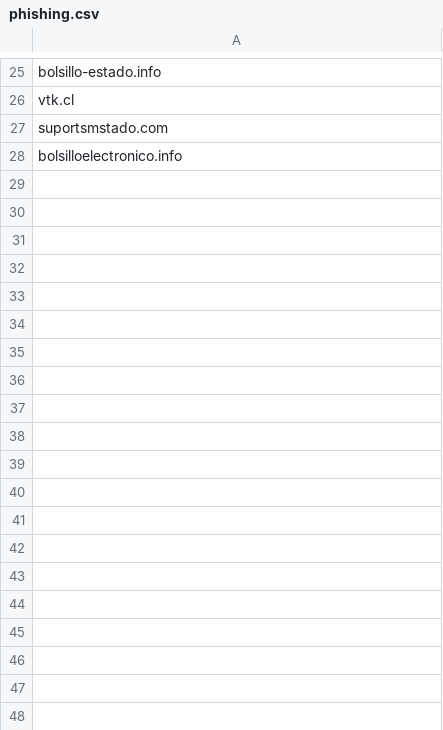
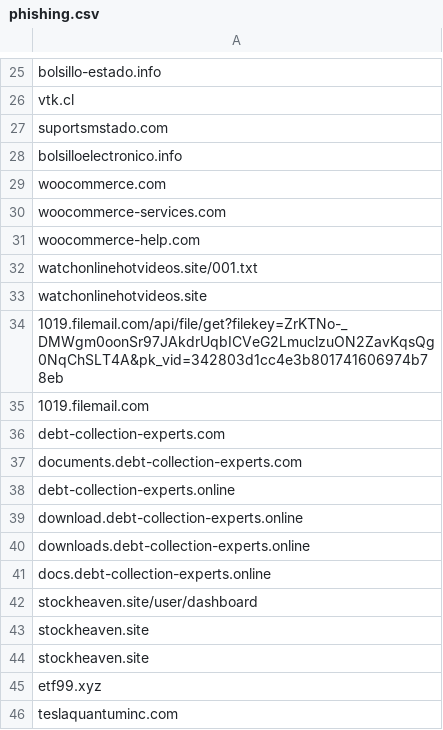
Before and after one commit to CSCODetection/ReputationURL, a CSV file: phishing.csv, drawn as a sheet; only a part is shown, gaps mark what is left out.

Commit message:
Update phishing.csv
woocommerce.com
woocommerce-services.com
woocommerce-help.com
watchonlinehotvideos.site/001.txt
watchonlinehotvideos.site
1019.filemail.com/api/file/get?filekey=ZrKTNo-_DMWgm0oonSr97JAkdrUqbICVeG2LmuclzuON2ZavKqsQg0NqChSLT4A&pk_vid=342803d1cc4e3b801741606974b78eb
1019.filemail.com
debt-collection-experts.com
documents.debt-collection-experts.com
debt-collection-experts.online
download.debt-collection-experts.online
downloads.debt-collection-experts.online
docs.debt-collection-experts.online
stockheaven.site/user/dashboard
stockheaven.site
stockheaven.site
etf99.xyz
teslaquantuminc.com

```diff
--- a/phishing.csv
+++ b/phishing.csv
@@ -28 +28,19 @@ suportsmstado.com
 bolsilloelectronico.info
+woocommerce.com
+woocommerce-services.com
+woocommerce-help.com
+watchonlinehotvideos.site/001.txt
+watchonlinehotvideos.site
+1019.filemail.com/api/file/get?filekey=ZrKTNo-_DMWgm0oonSr97JAkdrUqbICVeG2LmuclzuON2ZavKqsQg0NqChSLT4A&pk_vid=342803d1cc4e3b801741606974b78eb
+1019.filemail.com
+debt-collection-experts.com
+documents.debt-collection-experts.com
+debt-collection-experts.online
+download.debt-collection-experts.online
+downloads.debt-collection-experts.online
+docs.debt-collection-experts.online
+stockheaven.site/user/dashboard
+stockheaven.site
+stockheaven.site
+etf99.xyz
+teslaquantuminc.com
```
